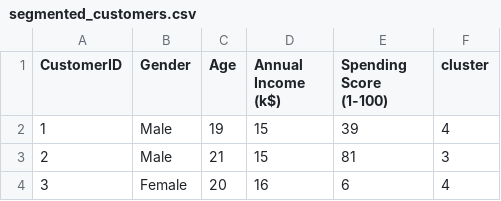
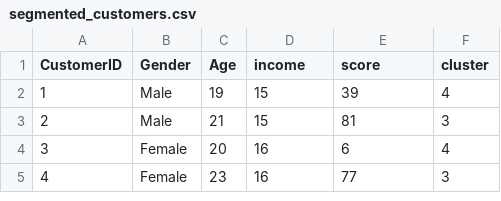
Before and after one commit to vEonz121/DataVis-CSVs, a CSV file: segmented_customers.csv, drawn as a sheet; only a part is shown; the shorter side is filled out with more unchanged rows.

Commit message:
col names

```diff
--- a/segmented_customers.csv
+++ b/segmented_customers.csv
@@ -1,2 +1,2 @@
-CustomerID,Gender,Age,Annual Income (k$),Spending Score (1-100),cluster
+CustomerID,Gender,Age,income,score,cluster
 1,Male,19,15,39,4
```
